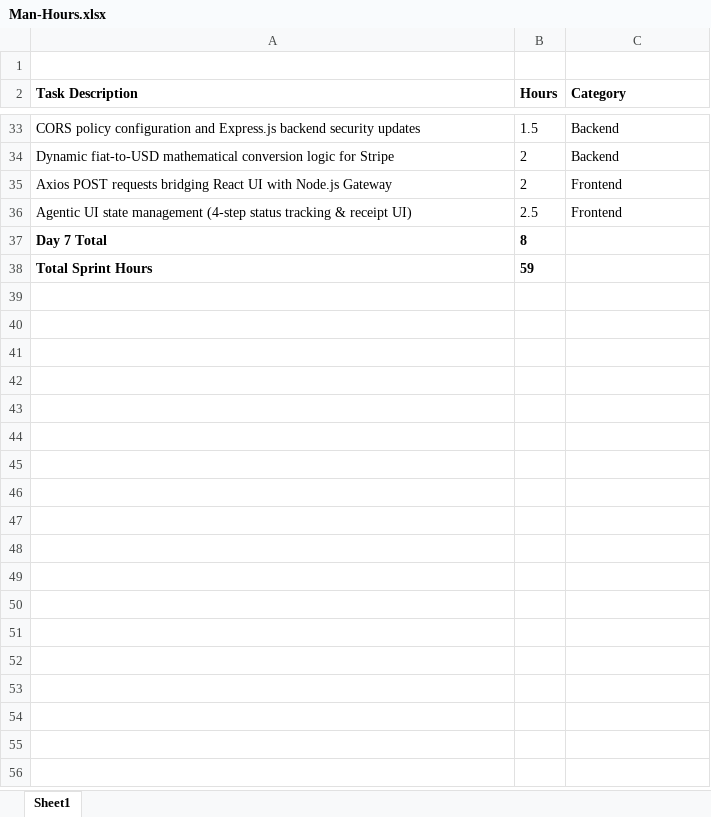
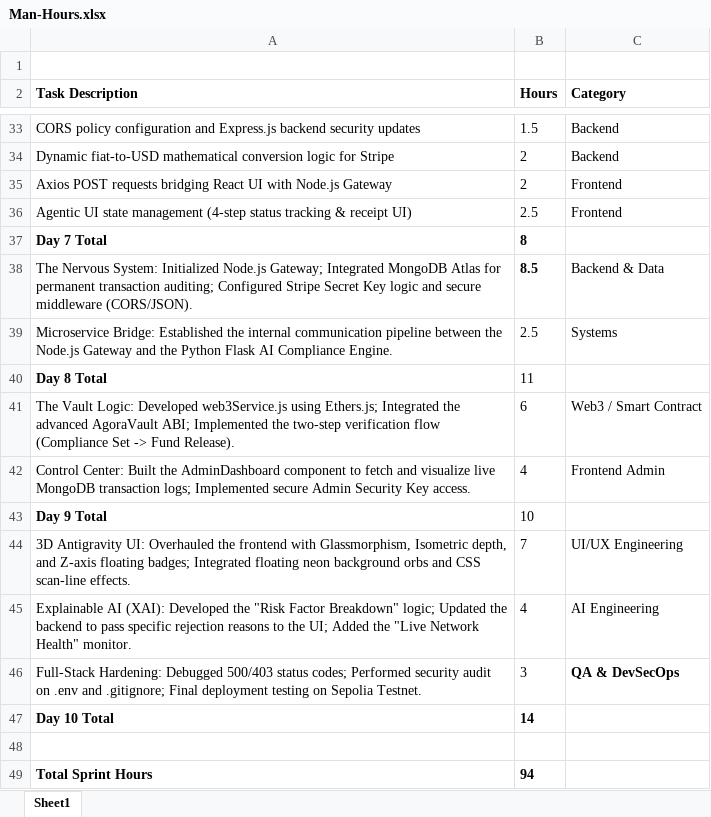
Before and after one commit to Harshxox/agora-link-bridge, an Excel workbook: docs/Man-Hours.xlsx, sheet Sheet1, drawn as a sheet; only a part is shown, gaps mark what is left out; values as stored, in another font and other column widths than the file's, no borders; addresses are those after the commit; the diff names each change by its address in the sheet, - before the commit and + after, or states it on an @@ line.

```diff
--- a/docs/Man-Hours.xlsx (sheet Sheet1)
+++ b/docs/Man-Hours.xlsx (sheet Sheet1)
+row 38: The Nervous System: Initialized Node.js Gateway; Integrated MongoDB Atlas for permanent transaction auditing; Configured Stripe Secret Key logic and secure middleware (CORS/JSON). | 8.5 | Backend & Data
+row 39: Microservice Bridge: Established the internal communication pipeline between the Node.js Gateway and the Python Flask AI Compliance Engine. | 2.5 | Systems
+row 40: Day 8 Total | 11
+row 41: The Vault Logic: Developed web3Service.js using Ethers.js; Integrated the advanced AgoraVault ABI; Implemented the two-step verification flow (Compliance Set -> Fund Release). | 6 | Web3 / Smart Contract
+row 42: Control Center: Built the AdminDashboard component to fetch and visualize live MongoDB transaction logs; Implemented secure Admin Security Key access. | 4 | Frontend Admin
+row 43: Day 9 Total | 10
+row 44: 3D Antigravity UI: Overhauled the frontend with Glassmorphism, Isometric depth, and Z-axis floating badges; Integrated floating neon background orbs and CSS scan-line effects. | 7 | UI/UX Engineering
+row 45: Explainable AI (XAI): Developed the "Risk Factor Breakdown" logic; Updated the backend to pass specific rejection reasons to the UI; Added the "Live Network Health" monitor. | 4 | AI Engineering
+row 46: Full-Stack Hardening: Debugged 500/403 status codes; Performed security audit on .env and .gitignore; Final deployment testing on Sepolia Testnet. | 3 | QA & DevSecOps
+row 47: Day 10 Total | 14
+row 48: (empty)
-B49 (Hours): 59
+B49 (Hours): 94
```
Also changed, not shown: 6 other files.
